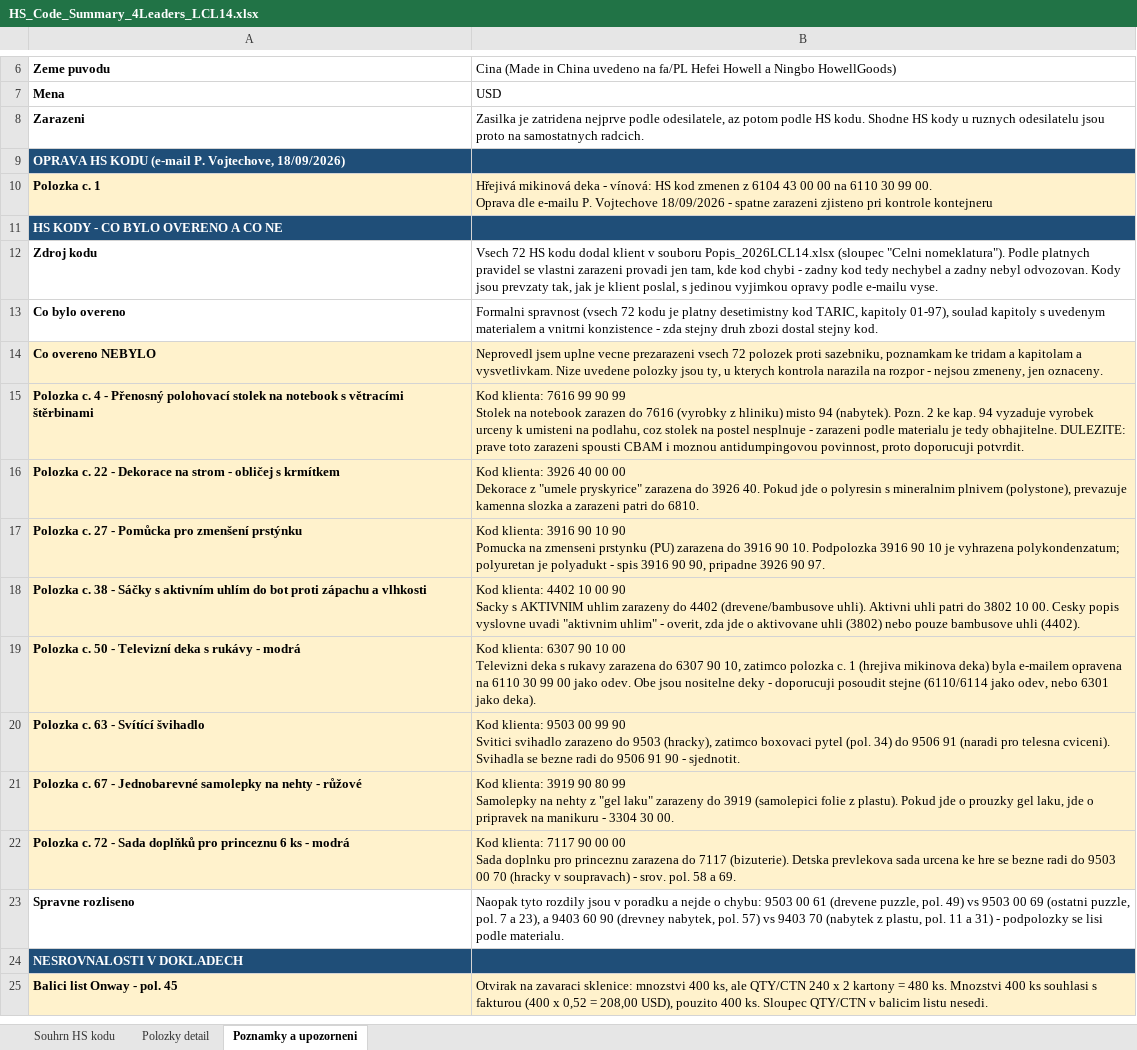
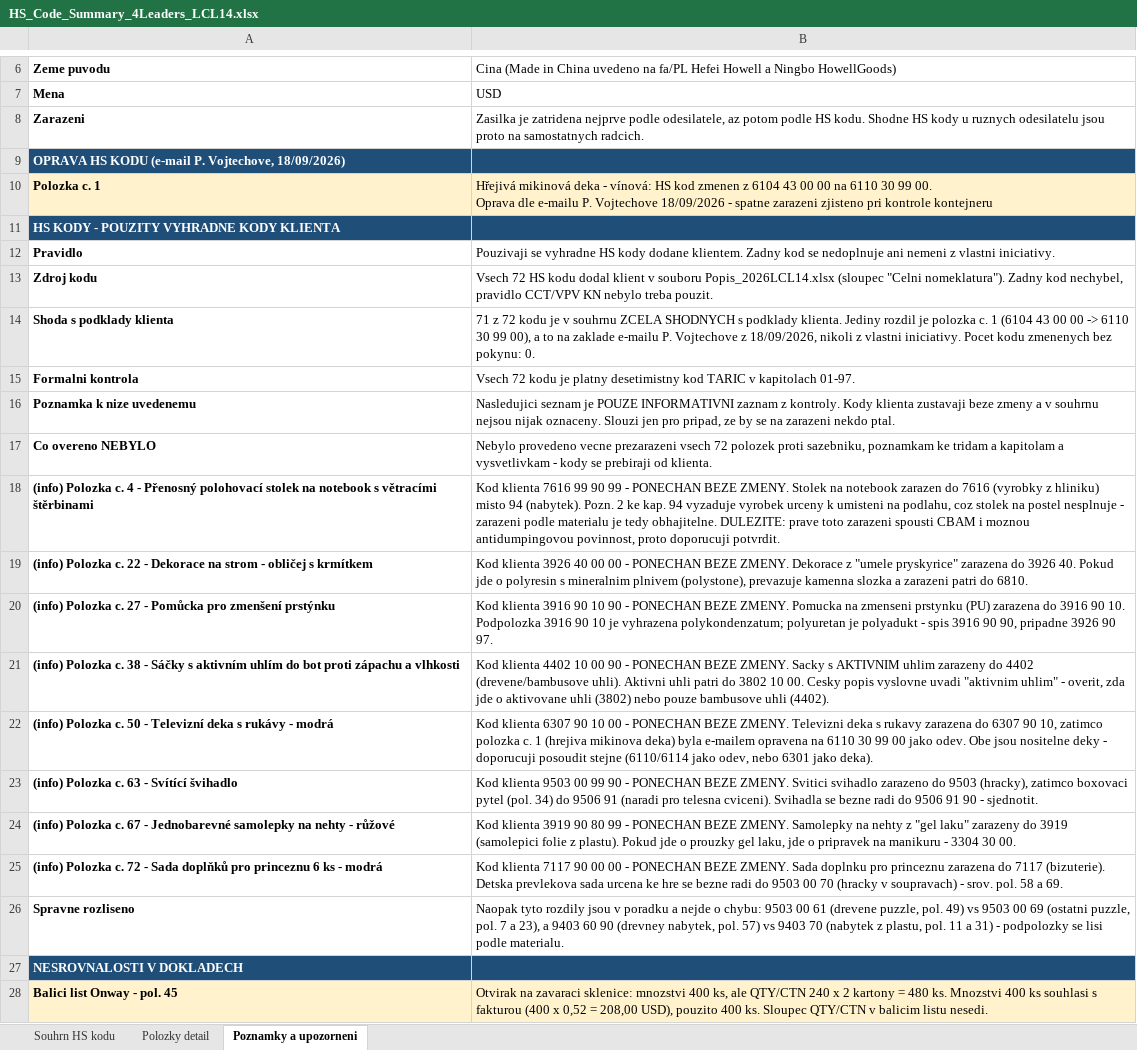
Before and after one commit to Kseni-ia/customs, an Excel workbook: output/HS_Code_Summary_4Leaders_LCL14.xlsx, sheet Poznamky a upozorneni, drawn as a sheet; only a part is shown, gaps mark what is left out; values as stored, in another font and other column widths than the file's, no borders; removed rows and columns are numbered as before the commit, all else as after; ↵ is a line break in a cell; the diff names each change by its address in the sheet, - before the commit and + after, or states it on an @@ line.

```diff
--- a/output/HS_Code_Summary_4Leaders_LCL14.xlsx (sheet Poznamky a upozorneni)
+++ b/output/HS_Code_Summary_4Leaders_LCL14.xlsx (sheet Poznamky a upozorneni)
-A11: HS KODY - CO BYLO OVERENO A CO NE
+A11: HS KODY - POUZITY VYHRADNE KODY KLIENTA
+row 12: Pravidlo | Pouzivaji se vyhradne HS kody dodane klientem. Zadny kod se nedoplnuje ani nemeni z vlastni iniciativy.
-B13: …"Celni nomeklatura"). Podle platnych pravidel se vlastni zarazeni provadi jen tam, kde kod chybi - zadny kod tedy nechybel a zadny nebyl odvozovan. Kody jsou prevzaty tak, jak je klient poslal, s jedinou vyjimkou opravy podle e-mailu vyse.
+B13: …"Celni nomeklatura"). Zadny kod nechybel, pravidlo CCT/VPV KN nebylo treba pouzit.
-row 13: Co bylo overeno | Formalni spravnost (vsech 72 kodu je platny desetimistny kod TARIC, kapitoly 01-97), soulad kapitoly s uvedenym materialem a vnitrni konzistence - zda stejny druh zbozi dostal stejny kod.
+row 14: Shoda s podklady klienta | 71 z 72 kodu je v souhrnu ZCELA SHODNYCH s podklady klienta. Jediny rozdil je polozka c. 1 (6104 43 00 00 -> 6110 30 99 00), a to na zaklade e-mailu P. Vojtechove z 18/09/2026, nikoli z vlastni iniciativy. Pocet kodu zmenenych bez pokynu: 0.
+row 15: Formalni kontrola | Vsech 72 kodu je platny desetimistny kod TARIC v kapitolach 01-97.
+row 16: Poznamka k nize uvedenemu | Nasledujici seznam je POUZE INFORMATIVNI zaznam z kontroly. Kody klienta zustavaji beze zmeny a v souhrnu nejsou nijak oznaceny. Slouzi jen pro pripad, ze by se na zarazeni nekdo ptal.
-A17:B19 fill: #FFF2CC
+A17:B19 fill: none
-B17: Neprovedl jsem uplne vecne prezarazeni vsech 72 polozek proti sazebniku, poznamkam ke tridam a kapitolam a vysvetlivkam. Nize uvedene polozky jsou ty, u kterych kontrola narazila na rozpor - nejsou zmeneny, jen oznaceny.
+B17: Nebylo provedeno vecne prezarazeni vsech 72 polozek proti sazebniku, poznamkam ke tridam a kapitolam a vysvetlivkam - kody se prebiraji od klienta.
-A18: Polozka c.…
+A18: (info) Polozka c.…
-B18: Kod klienta: 7616 99 90 99 ↵ Stolek na…
+B18: Kod klienta 7616 99 90 99 - PONECHAN BEZE ZMENY. Stolek na…
-A19: Polozka c.…
+A19: (info) Polozka c.…
-B19: Kod klienta: 3926 40 00 00 ↵ Dekorace z…
+B19: Kod klienta 3926 40 00 00 - PONECHAN BEZE ZMENY. Dekorace z…
-row 17: Polozka c. 27 - Pomůcka pro zmenšení prstýnku | Kod klienta: 3916 90 10 90 ↵ Pomucka na zmenseni prstynku (PU) zarazena do 3916 90 10. Podpolozka 3916 90 10 je vyhrazena polykondenzatum; polyuretan je polyadukt - spis 3916 90 90, pripadne 3926 90 97.
+row 20: (info) Polozka c. 27 - Pomůcka pro zmenšení prstýnku | Kod klienta 3916 90 10 90 - PONECHAN BEZE ZMENY. Pomucka na zmenseni prstynku (PU) zarazena do 3916 90 10. Podpolozka 3916 90 10 je vyhrazena polykondenzatum; polyuretan je polyadukt - spis 3916 90 90, pripadne 3926 90 97.
-A21: Polozka c.…
+A21: (info) Polozka c.…
-A21:B22 fill: #FFF2CC
+A21:B22 fill: none
-B21: Kod klienta: 4402 10 00 90 ↵ Sacky s…
+B21: Kod klienta 4402 10 00 90 - PONECHAN BEZE ZMENY. Sacky s…
-A22: Polozka c.…
+A22: (info) Polozka c.…
-B22: Kod klienta: 6307 90 10 00 ↵ Televizni deka…
+B22: Kod klienta 6307 90 10 00 - PONECHAN BEZE ZMENY. Televizni deka…
-row 20: Polozka c. 63 - Svítící švihadlo | Kod klienta: 9503 00 99 90 ↵ Svitici svihadlo zarazeno do 9503 (hracky), zatimco boxovaci pytel (pol. 34) do 9506 91 (naradi pro telesna cviceni). Svihadla se bezne radi do 9506 91 90 - sjednotit.
+row 23: (info) Polozka c. 63 - Svítící švihadlo | Kod klienta 9503 00 99 90 - PONECHAN BEZE ZMENY. Svitici svihadlo zarazeno do 9503 (hracky), zatimco boxovaci pytel (pol. 34) do 9506 91 (naradi pro telesna cviceni). Svihadla se bezne radi do 9506 91 90 - sjednotit.
-A24: Polozka c.…
+A24: (info) Polozka c.…
-A24:B24 fill: #FFF2CC
+A24:B24 fill: none
-B24: Kod klienta: 3919 90 80 99 ↵ Samolepky na…
+B24: Kod klienta 3919 90 80 99 - PONECHAN BEZE ZMENY. Samolepky na…
-row 22: Polozka c. 72 - Sada doplňků pro princeznu 6 ks - modrá | Kod klienta: 7117 90 00 00 ↵ Sada doplnku pro princeznu zarazena do 7117 (bizuterie). Detska prevlekova sada urcena ke hre se bezne radi do 9503 00 70 (hracky v soupravach) - srov. pol. 58 a 69.
+row 25: (info) Polozka c. 72 - Sada doplňků pro princeznu 6 ks - modrá | Kod klienta 7117 90 00 00 - PONECHAN BEZE ZMENY. Sada doplnku pro princeznu zarazena do 7117 (bizuterie). Detska prevlekova sada urcena ke hre se bezne radi do 9503 00 70 (hracky v soupravach) - srov. pol. 58 a 69.
```
Also changed, not shown: sheet Polozky detail, sheet Souhrn HS kodu.
